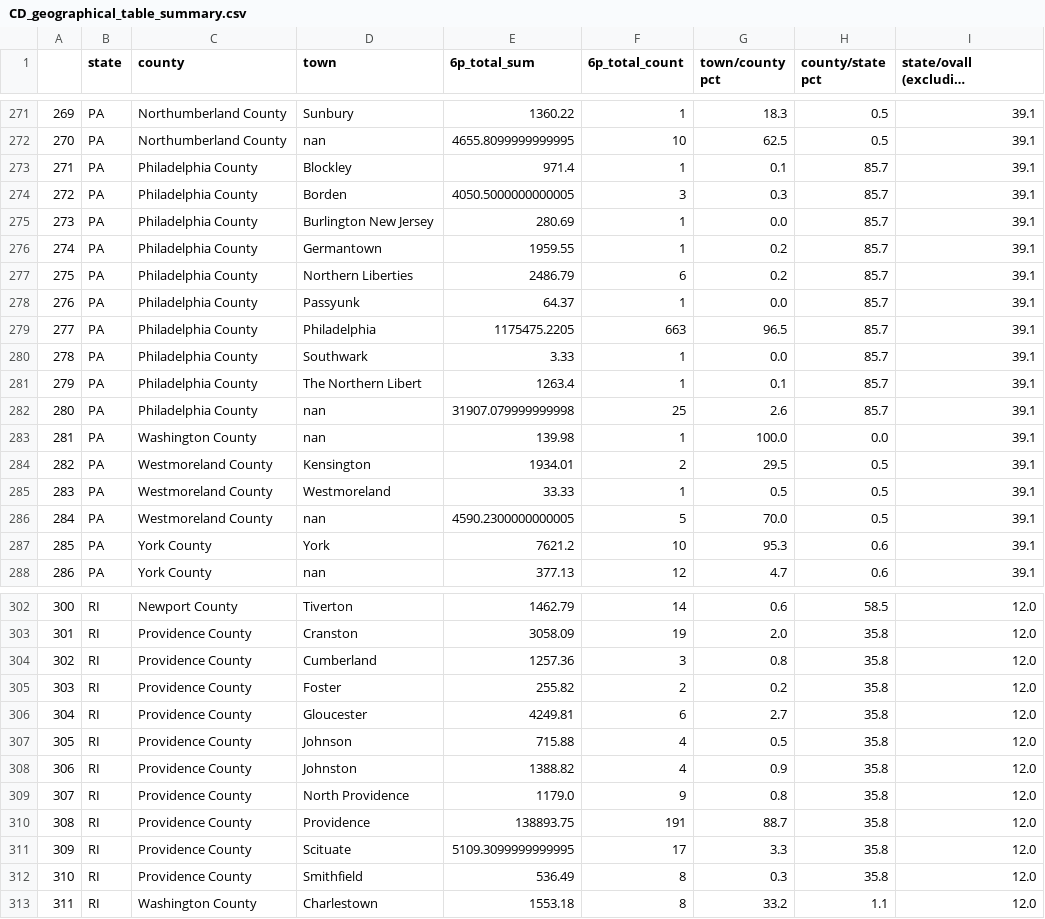
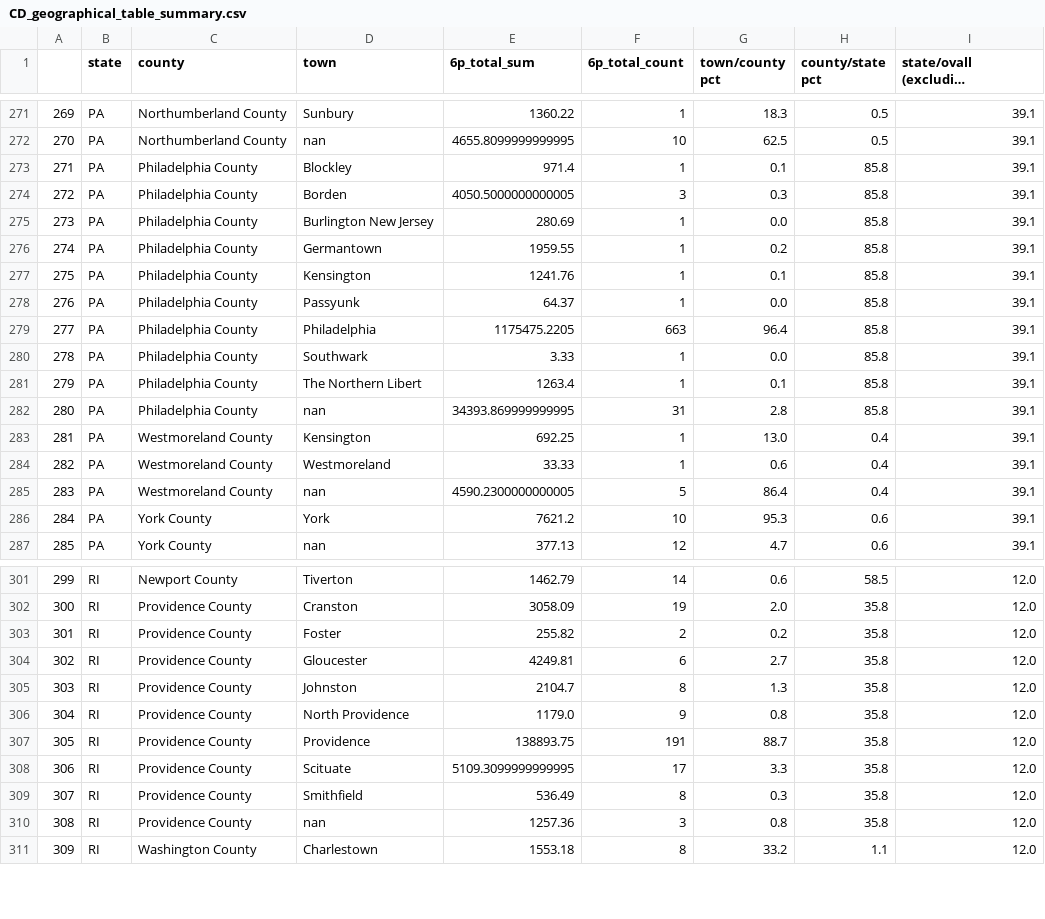
Before and after one commit to davidch2020/SPEOC-pt-1, a CSV file: S2022/Jiacheng's work/CD_geographical_table_summary.csv, drawn as a sheet; only a part is shown, gaps mark what is left out; long unchanged cells end in …; removed rows and columns are numbered as before the commit, all else as after; the diff covers the shown part only; the diff names each change by its address in the sheet, - before the commit and + after, or states it on an @@ line.

```diff
--- a/S2022/Jiacheng's work/CD_geographical_table_summary.csv
+++ b/S2022/Jiacheng's work/CD_geographical_table_summary.csv
@@ column A renumbered between rows 234 and 355 @@
-H273:H282 (county/state pct): 85.7
+H273:H282 (county/state pct): 85.8
-D277 (town): Northern Liberties
+D277 (town): Kensington
-E277 (6p_total_sum): 2486.79
+E277 (6p_total_sum): 1241.76
-F277 (6p_total_count): 6
+F277 (6p_total_count): 1
-G277 (town/county pct): 0.2
+G277 (town/county pct): 0.1
-G279 (town/county pct): 96.5
+G279 (town/county pct): 96.4
-E282 (6p_total_sum): 31907.079999999998
+E282 (6p_total_sum): 34393.869999999995
-F282 (6p_total_count): 25
+F282 (6p_total_count): 31
-G282 (town/county pct): 2.6
+G282 (town/county pct): 2.8
-row 283: 281 | PA | Washington County | nan | 139.98 | 1 | 100.0 | 0.0 | 39.1
-E283 (6p_total_sum): 1934.01
+E283 (6p_total_sum): 692.25
-F283 (6p_total_count): 2
+F283 (6p_total_count): 1
-G283 (town/county pct): 29.5
+G283 (town/county pct): 13.0
-H283:H285 (county/state pct): 0.5
+H283:H285 (county/state pct): 0.4
-G284 (town/county pct): 0.5
+G284 (town/county pct): 0.6
-G285 (town/county pct): 70.0
+G285 (town/county pct): 86.4
-row 304: 302 | RI | Providence County | Cumberland | 1257.36 | 3 | 0.8 | 35.8 | 12.0
-row 307: 305 | RI | Providence County | Johnson | 715.88 | 4 | 0.5 | 35.8 | 12.0
-E305 (6p_total_sum): 1388.82
+E305 (6p_total_sum): 2104.7
-F305 (6p_total_count): 4
+F305 (6p_total_count): 8
-G305 (town/county pct): 0.9
+G305 (town/county pct): 1.3
+row 310: 308 | RI | Providence County | nan | 1257.36 | 3 | 0.8 | 35.8 | 12.0
```
Also changed, not shown: 2 added rows, 2 removed rows and 4 edited cells elsewhere in this file, 1 other file.
